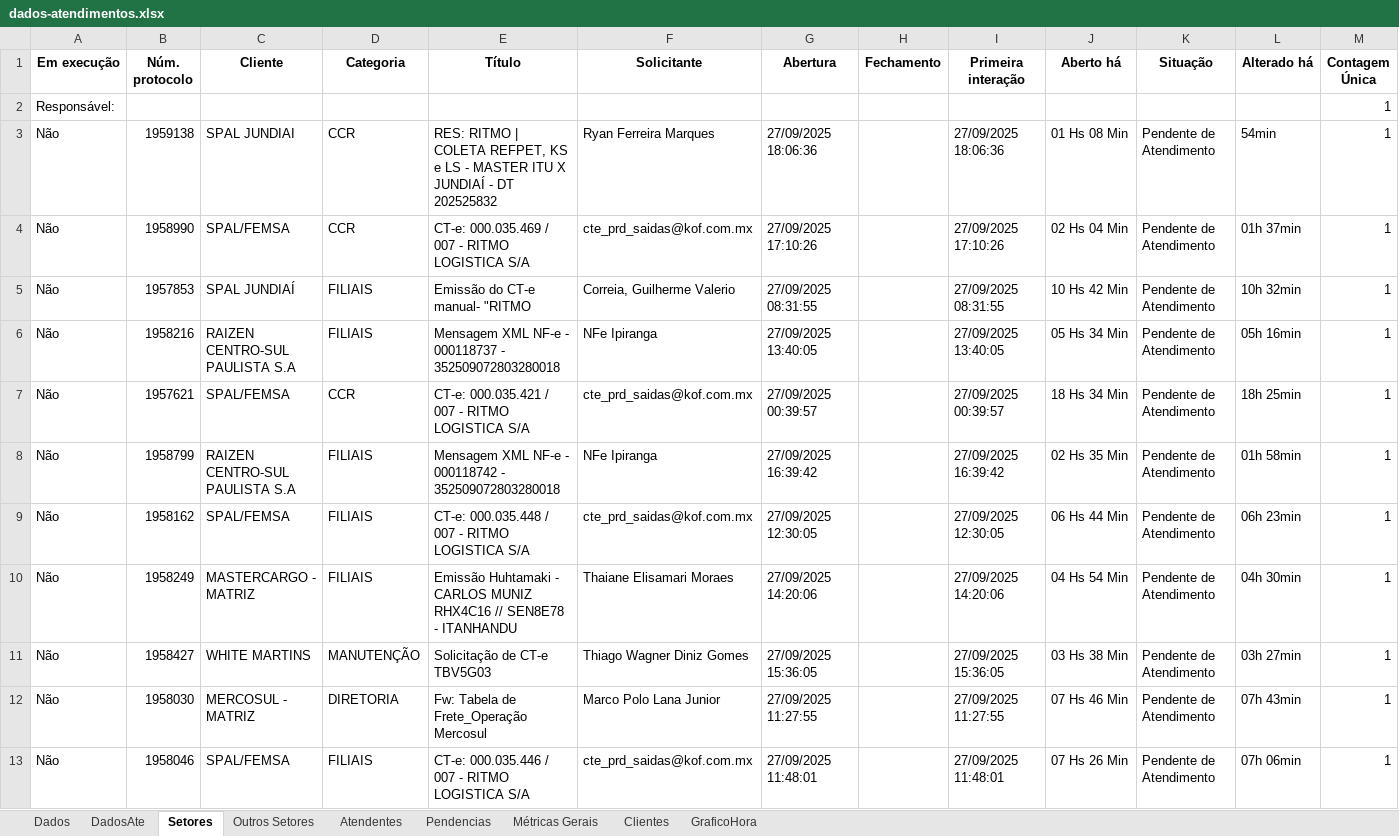
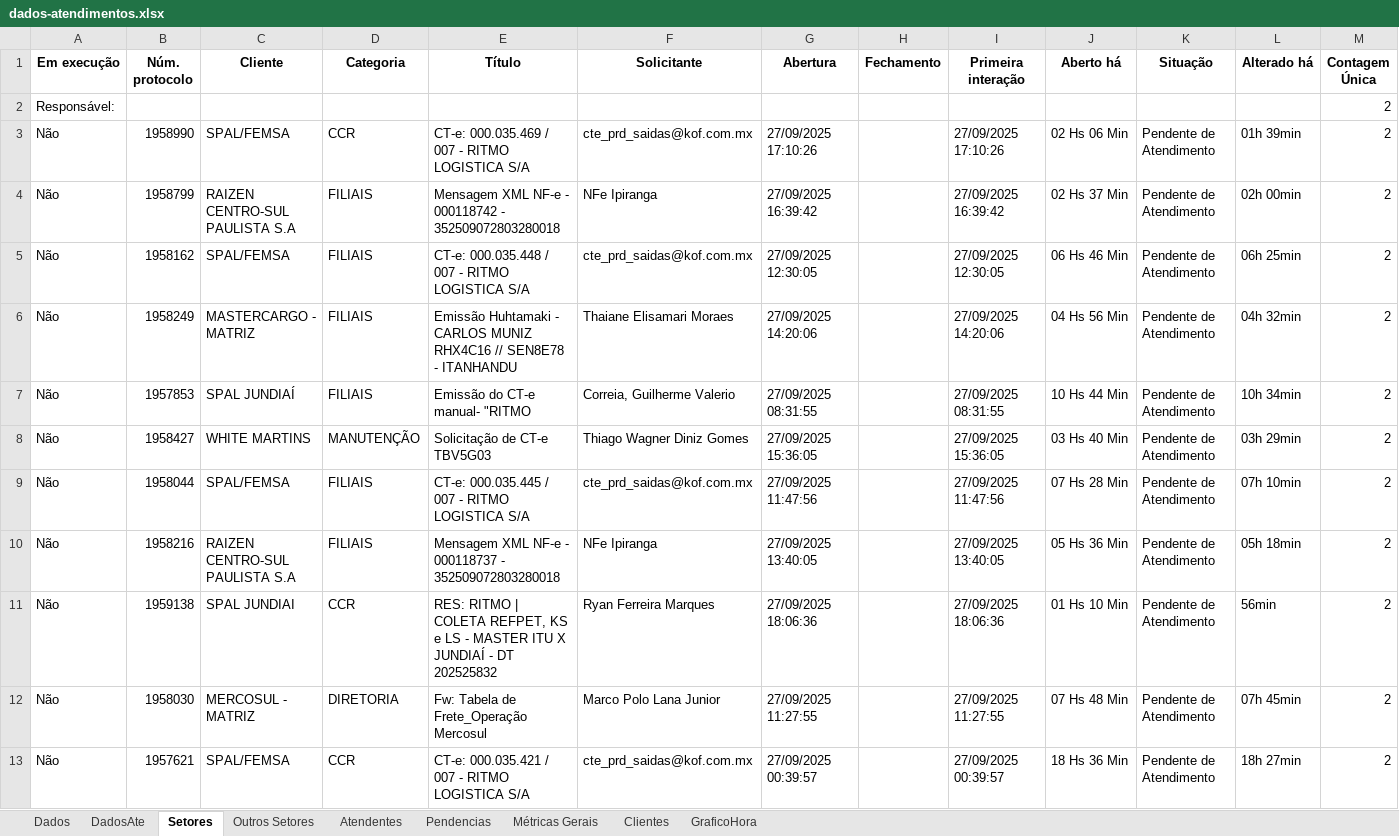
Before and after one commit to GabrielSilvaRit/Excel-painel, an Excel workbook: dados-atendimentos.xlsx, sheet Setores, drawn as a sheet; only a part is shown; values as stored, in another font and other column widths than the file's, no borders; removed rows and columns are numbered as before the commit, all else as after; the diff covers the shown part only; the diff names each change by its address in the sheet, - before the commit and + after, or states it on an @@ line.

```diff
--- a/dados-atendimentos.xlsx (sheet Setores)
+++ b/dados-atendimentos.xlsx (sheet Setores)
-M2 (Contagem Única): 1
+M2 (Contagem Única): 2
-row 3: Não | 1959138 | SPAL JUNDIAI | CCR | RES: RITMO | COLETA REFPET, KS e LS - MASTER ITU X JUNDIAÍ - DT 202525832 | Ryan Ferreira Marques | 27/09/2025 18:06:36 |  | 27/09/2025 18:06:36 | 01 Hs 08 Min | Pendente de Atendimento | 54min | 1
-J3 (Aberto há): 02 Hs 04 Min
+J3 (Aberto há): 02 Hs 06 Min
-L3 (Alterado há): 01h 37min
+L3 (Alterado há): 01h 39min
-M3 (Contagem Única): 1
+M3 (Contagem Única): 2
-row 5: Não | 1957853 | SPAL JUNDIAÍ | FILIAIS | Emissão do CT-e manual- "RITMO | Correia, Guilherme Valerio | 27/09/2025 08:31:55 |  | 27/09/2025 08:31:55 | 10 Hs 42 Min | Pendente de Atendimento | 10h 32min | 1
-row 6: Não | 1958216 | RAIZEN CENTRO-SUL PAULISTA S.A | FILIAIS | Mensagem XML NF-e - 000118737 - 352509072803280018 | NFe Ipiranga | 27/09/2025 13:40:05 |  | 27/09/2025 13:40:05 | 05 Hs 34 Min | Pendente de Atendimento | 05h 16min | 1
-row 7: Não | 1957621 | SPAL/FEMSA | CCR | CT-e: 000.035.421 / 007 - RITMO LOGISTICA S/A | cte_prd_saidas@kof.com.mx | 27/09/2025 00:39:57 |  | 27/09/2025 00:39:57 | 18 Hs 34 Min | Pendente de Atendimento | 18h 25min | 1
-J4 (Aberto há): 02 Hs 35 Min
+J4 (Aberto há): 02 Hs 37 Min
-L4 (Alterado há): 01h 58min
+L4 (Alterado há): 02h 00min
-M4:M6 (Contagem Única): 1
+M4:M6 (Contagem Única): 2
-J5 (Aberto há): 06 Hs 44 Min
+J5 (Aberto há): 06 Hs 46 Min
-L5 (Alterado há): 06h 23min
+L5 (Alterado há): 06h 25min
-J6 (Aberto há): 04 Hs 54 Min
+J6 (Aberto há): 04 Hs 56 Min
-L6 (Alterado há): 04h 30min
+L6 (Alterado há): 04h 32min
+row 7: Não | 1957853 | SPAL JUNDIAÍ | FILIAIS | Emissão do CT-e manual- "RITMO | Correia, Guilherme Valerio | 27/09/2025 08:31:55 |  | 27/09/2025 08:31:55 | 10 Hs 44 Min | Pendente de Atendimento | 10h 34min | 2
-J8 (Aberto há): 03 Hs 38 Min
+J8 (Aberto há): 03 Hs 40 Min
-L8 (Alterado há): 03h 27min
+L8 (Alterado há): 03h 29min
-M8 (Contagem Única): 1
+M8 (Contagem Única): 2
+row 9: Não | 1958044 | SPAL/FEMSA | FILIAIS | CT-e: 000.035.445 / 007 - RITMO LOGISTICA S/A | cte_prd_saidas@kof.com.mx | 27/09/2025 11:47:56 |  | 27/09/2025 11:47:56 | 07 Hs 28 Min | Pendente de Atendimento | 07h 10min | 2
+row 10: Não | 1958216 | RAIZEN CENTRO-SUL PAULISTA S.A | FILIAIS | Mensagem XML NF-e - 000118737 - 352509072803280018 | NFe Ipiranga | 27/09/2025 13:40:05 |  | 27/09/2025 13:40:05 | 05 Hs 36 Min | Pendente de Atendimento | 05h 18min | 2
+row 11: Não | 1959138 | SPAL JUNDIAI | CCR | RES: RITMO | COLETA REFPET, KS e LS - MASTER ITU X JUNDIAÍ - DT 202525832 | Ryan Ferreira Marques | 27/09/2025 18:06:36 |  | 27/09/2025 18:06:36 | 01 Hs 10 Min | Pendente de Atendimento | 56min | 2
-J12 (Aberto há): 07 Hs 46 Min
+J12 (Aberto há): 07 Hs 48 Min
-L12 (Alterado há): 07h 43min
+L12 (Alterado há): 07h 45min
-M12:M13 (Contagem Única): 1
+M12:M13 (Contagem Única): 2
-B13 (Núm. protocolo): 1958046
+B13 (Núm. protocolo): 1957621
-D13 (Categoria): FILIAIS
+D13 (Categoria): CCR
-E13 (Título): CT-e: 000.035.446 / 007 - RITMO LOGISTICA S/A
+E13 (Título): CT-e: 000.035.421 / 007 - RITMO LOGISTICA S/A
-G13 (Abertura): 27/09/2025 11:48:01
+G13 (Abertura): 27/09/2025 00:39:57
-I13 (Primeira interação): 27/09/2025 11:48:01
+I13 (Primeira interação): 27/09/2025 00:39:57
-J13 (Aberto há): 07 Hs 26 Min
+J13 (Aberto há): 18 Hs 36 Min
-L13 (Alterado há): 07h 06min
+L13 (Alterado há): 18h 27min
```
Also changed, not shown: 9 added rows, 9 removed rows and 7 edited cells elsewhere in this sheet, sheet Dados, sheet DadosAte, sheet Métricas Gerais.
